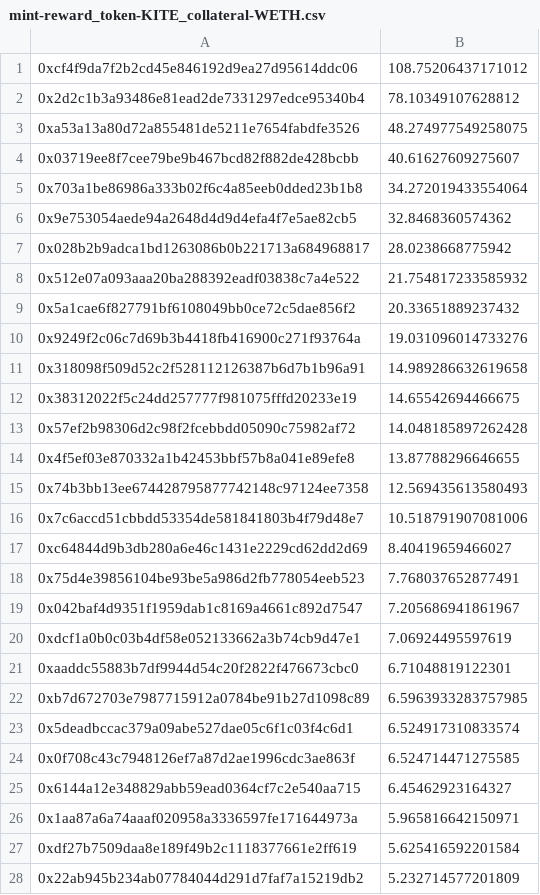
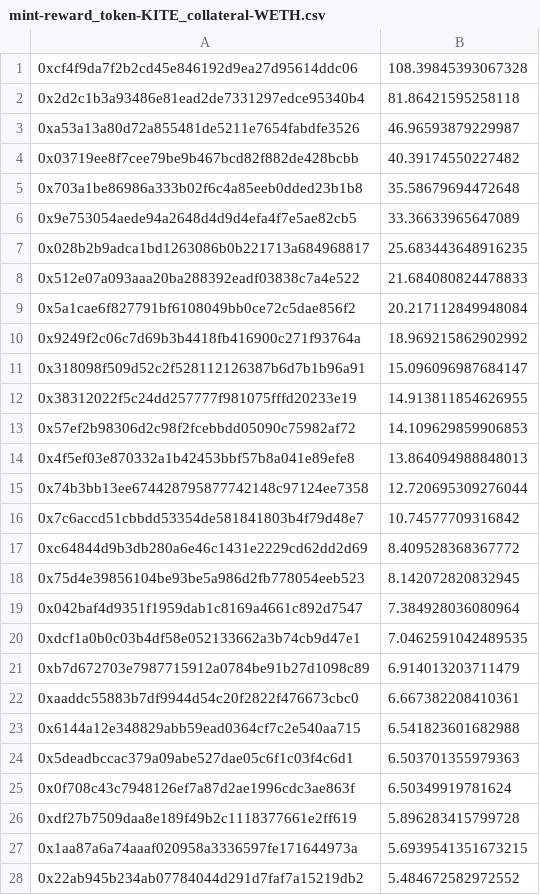
Before and after one commit to hai-on-op/minter-rewards, a CSV file: output/mint-reward_token-KITE_collateral-WETH.csv, drawn as a sheet; only a part is shown; the diff covers the shown part only.

```diff
--- a/output/mint-reward_token-KITE_collateral-WETH.csv
+++ b/output/mint-reward_token-KITE_collateral-WETH.csv
@@ -1,28 +1,28 @@
-0xcf4f9da7f2b2cd45e846192d9ea27d95614ddc06,108.75206437171012
-0x2d2c1b3a93486e81ead2de7331297edce95340b4,78.10349107628812
-0xa53a13a80d72a855481de5211e7654fabdfe3526,48.274977549258075
-0x03719ee8f7cee79be9b467bcd82f882de428bcbb,40.61627609275607
-0x703a1be86986a333b02f6c4a85eeb0dded23b1b8,34.272019433554064
-0x9e753054aede94a2648d4d9d4efa4f7e5ae82cb5,32.8468360574362
-0x028b2b9adca1bd1263086b0b221713a684968817,28.0238668775942
-0x512e07a093aaa20ba288392eadf03838c7a4e522,21.754817233585932
-0x5a1cae6f827791bf6108049bb0ce72c5dae856f2,20.33651889237432
-0x9249f2c06c7d69b3b4418fb416900c271f93764a,19.031096014733276
-0x318098f509d52c2f528112126387b6d7b1b96a91,14.989286632619658
-0x38312022f5c24dd257777f981075fffd20233e19,14.65542694466675
-0x57ef2b98306d2c98f2fcebbdd05090c75982af72,14.048185897262428
-0x4f5ef03e870332a1b42453bbf57b8a041e89efe8,13.87788296646655
-0x74b3bb13ee674428795877742148c97124ee7358,12.569435613580493
-0x7c6accd51cbbdd53354de581841803b4f79d48e7,10.518791907081006
-0xc64844d9b3db280a6e46c1431e2229cd62dd2d69,8.40419659466027
-0x75d4e39856104be93be5a986d2fb778054eeb523,7.768037652877491
-0x042baf4d9351f1959dab1c8169a4661c892d7547,7.205686941861967
-0xdcf1a0b0c03b4df58e052133662a3b74cb9d47e1,7.06924495597619
-0xaaddc55883b7df9944d54c20f2822f476673cbc0,6.71048819122301
-0xb7d672703e7987715912a0784be91b27d1098c89,6.5963933283757985
-0x5deadbccac379a09abe527dae05c6f1c03f4c6d1,6.524917310833574
-0x0f708c43c7948126ef7a87d2ae1996cdc3ae863f,6.524714471275585
-0x6144a12e348829abb59ead0364cf7c2e540aa715,6.45462923164327
-0x1aa87a6a74aaaf020958a3336597fe171644973a,5.965816642150971
-0xdf27b7509daa8e189f49b2c1118377661e2ff619,5.625416592201584
-0x22ab945b234ab07784044d291d7faf7a15219db2,5.232714577201809
+0xcf4f9da7f2b2cd45e846192d9ea27d95614ddc06,108.39845393067328
+0x2d2c1b3a93486e81ead2de7331297edce95340b4,81.86421595258118
+0xa53a13a80d72a855481de5211e7654fabdfe3526,46.96593879229987
+0x03719ee8f7cee79be9b467bcd82f882de428bcbb,40.39174550227482
+0x703a1be86986a333b02f6c4a85eeb0dded23b1b8,35.58679694472648
+0x9e753054aede94a2648d4d9d4efa4f7e5ae82cb5,33.36633965647089
+0x028b2b9adca1bd1263086b0b221713a684968817,25.683443648916235
+0x512e07a093aaa20ba288392eadf03838c7a4e522,21.684080824478833
+0x5a1cae6f827791bf6108049bb0ce72c5dae856f2,20.217112849948084
+0x9249f2c06c7d69b3b4418fb416900c271f93764a,18.969215862902992
+0x318098f509d52c2f528112126387b6d7b1b96a91,15.096096987684147
+0x38312022f5c24dd257777f981075fffd20233e19,14.913811854626955
+0x57ef2b98306d2c98f2fcebbdd05090c75982af72,14.109629859906853
+0x4f5ef03e870332a1b42453bbf57b8a041e89efe8,13.864094988848013
+0x74b3bb13ee674428795877742148c97124ee7358,12.720695309276044
+0x7c6accd51cbbdd53354de581841803b4f79d48e7,10.74577709316842
+0xc64844d9b3db280a6e46c1431e2229cd62dd2d69,8.409528368367772
+0x75d4e39856104be93be5a986d2fb778054eeb523,8.142072820832945
+0x042baf4d9351f1959dab1c8169a4661c892d7547,7.384928036080964
+0xdcf1a0b0c03b4df58e052133662a3b74cb9d47e1,7.0462591042489535
+0xb7d672703e7987715912a0784be91b27d1098c89,6.914013203711479
+0xaaddc55883b7df9944d54c20f2822f476673cbc0,6.667382208410361
+0x6144a12e348829abb59ead0364cf7c2e540aa715,6.541823601682988
+0x5deadbccac379a09abe527dae05c6f1c03f4c6d1,6.503701355979363
+0x0f708c43c7948126ef7a87d2ae1996cdc3ae863f,6.50349919781624
+0xdf27b7509daa8e189f49b2c1118377661e2ff619,5.896283415799728
+0x1aa87a6a74aaaf020958a3336597fe171644973a,5.6939541351673215
+0x22ab945b234ab07784044d291d7faf7a15219db2,5.484672582972552
```
Also changed, not shown: 16 added rows, 17 removed rows and 47 edited cells elsewhere in this file, output/mint-reward_token-KITE_collateral-OP.csv, output/mint-reward_token-OP_collateral-OP.csv, 2 other files.
